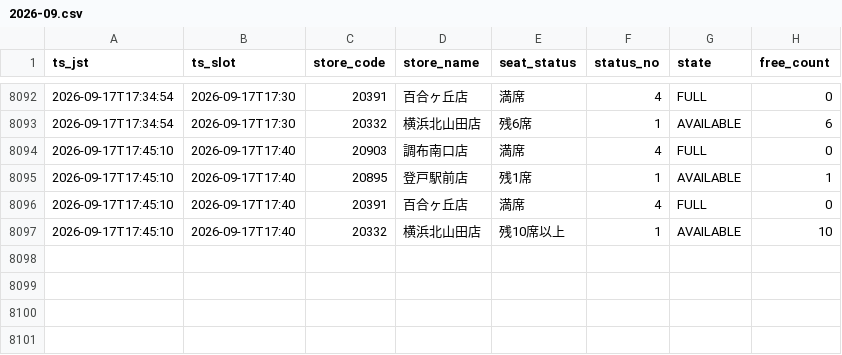
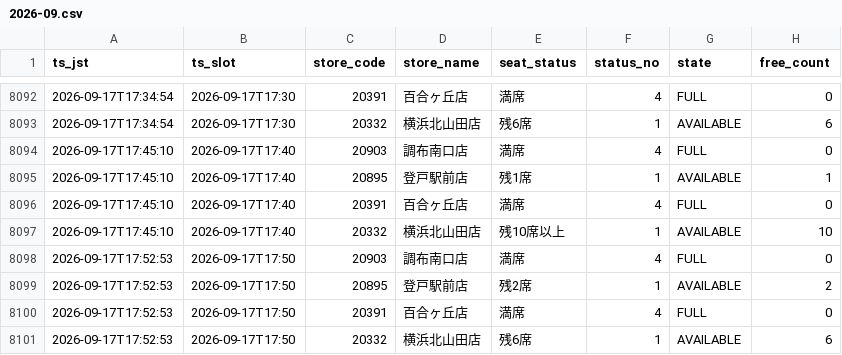
Before and after one commit to masa9231941-svg/kaikatsu-darts-notify, a CSV file: data/log/2026-09.csv, drawn as a sheet; only a part is shown, gaps mark what is left out.

```diff
--- a/data/log/2026-09.csv
+++ b/data/log/2026-09.csv
@@ -8097 +8097,5 @@ ts_jst,ts_slot,store_code,store_name,seat_status,status_no,state,free_count
 2026-09-17T17:45:10,2026-09-17T17:40,20332,横浜北山田店,残10席以上,1,AVAILABLE,10
+2026-09-17T17:52:53,2026-09-17T17:50,20903,調布南口店,満席,4,FULL,0
+2026-09-17T17:52:53,2026-09-17T17:50,20895,登戸駅前店,残2席,1,AVAILABLE,2
+2026-09-17T17:52:53,2026-09-17T17:50,20391,百合ヶ丘店,満席,4,FULL,0
+2026-09-17T17:52:53,2026-09-17T17:50,20332,横浜北山田店,残6席,1,AVAILABLE,6
```
Also changed, not shown: 1 other file.
